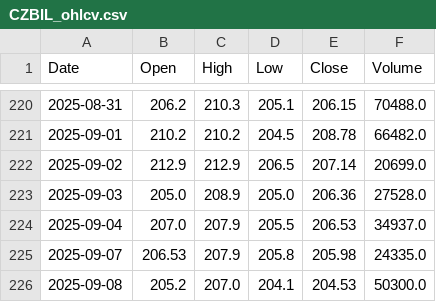
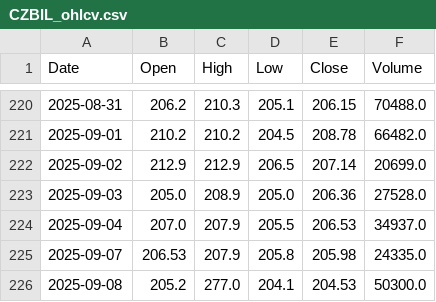
Before and after one commit to Kalzangdorjelama/DeepNepse-Predictor, a CSV file: backend/fetchStockData/CZBIL_ohlcv.csv, drawn as a sheet; only a part is shown, gaps mark what is left out.

Commit message:
Update stock data CSV files and enhance UI components with dark mode icons

```diff
--- a/backend/fetchStockData/CZBIL_ohlcv.csv
+++ b/backend/fetchStockData/CZBIL_ohlcv.csv
@@ -225,2 +225,2 @@ Date,Open,High,Low,Close,Volume
 2025-09-07,206.53,207.9,205.8,205.98,24335.0
-2025-09-08,205.2,207.0,204.1,204.53,50300.0
+2025-09-08,205.2,277.0,204.1,204.53,50300.0
```
Also changed, not shown: backend/fetchStockData/GBIME_ohlcv.csv, backend/fetchStockData/NABIL_ohlcv.csv, 10 other files.
